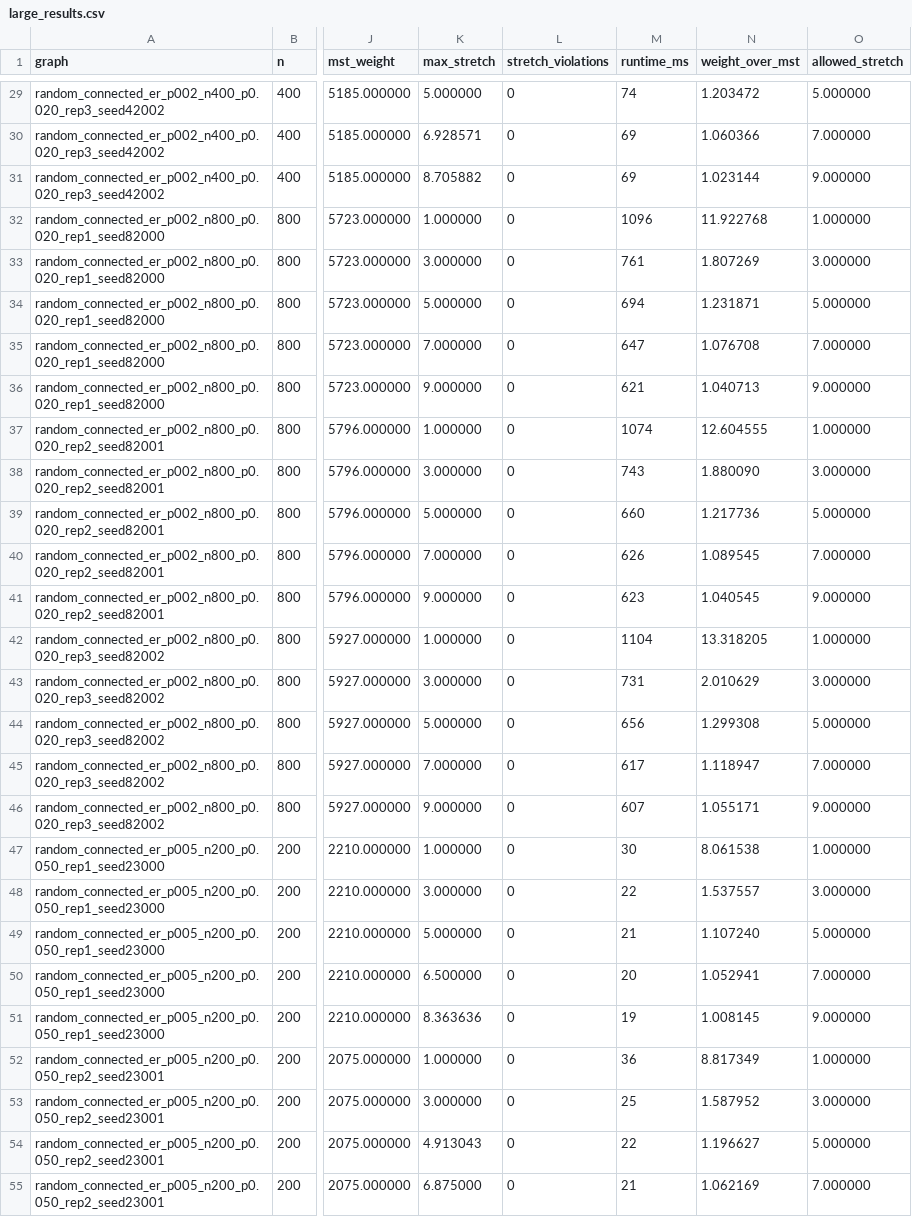
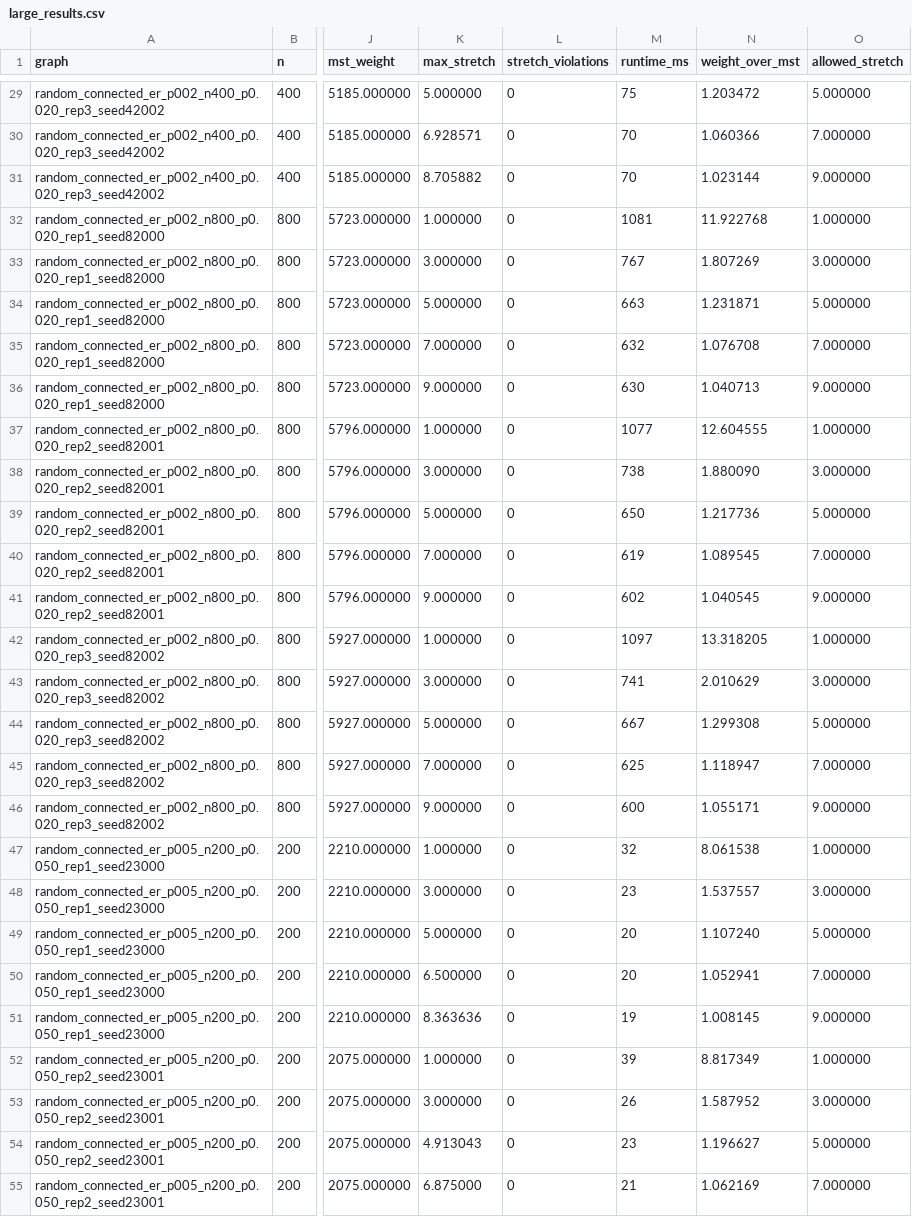
Before and after one commit to Tomerakdam/Project2, a CSV file: results/large_results.csv, drawn as a sheet; only a part is shown, gaps mark what is left out; the diff covers the shown part only; the diff names each change by its address in the sheet, - before the commit and + after, or states it on an @@ line.

```diff
--- a/results/large_results.csv
+++ b/results/large_results.csv
-M29 (runtime_ms): 74
+M29 (runtime_ms): 75
-M30:M31 (runtime_ms): 69
+M30:M31 (runtime_ms): 70
-M32 (runtime_ms): 1096
+M32 (runtime_ms): 1081
-M33 (runtime_ms): 761
+M33 (runtime_ms): 767
-M34 (runtime_ms): 694
+M34 (runtime_ms): 663
-M35 (runtime_ms): 647
+M35 (runtime_ms): 632
-M36 (runtime_ms): 621
+M36 (runtime_ms): 630
-M37 (runtime_ms): 1074
+M37 (runtime_ms): 1077
-M38 (runtime_ms): 743
+M38 (runtime_ms): 738
-M39 (runtime_ms): 660
+M39 (runtime_ms): 650
-M40 (runtime_ms): 626
+M40 (runtime_ms): 619
-M41 (runtime_ms): 623
+M41 (runtime_ms): 602
-M42 (runtime_ms): 1104
+M42 (runtime_ms): 1097
-M43 (runtime_ms): 731
+M43 (runtime_ms): 741
-M44 (runtime_ms): 656
+M44 (runtime_ms): 667
-M45 (runtime_ms): 617
+M45 (runtime_ms): 625
-M46 (runtime_ms): 607
+M46 (runtime_ms): 600
-M47 (runtime_ms): 30
+M47 (runtime_ms): 32
-M48 (runtime_ms): 22
+M48 (runtime_ms): 23
-M49 (runtime_ms): 21
+M49 (runtime_ms): 20
-M52 (runtime_ms): 36
+M52 (runtime_ms): 39
-M53 (runtime_ms): 25
+M53 (runtime_ms): 26
-M54 (runtime_ms): 22
+M54 (runtime_ms): 23
```
Also changed, not shown: 124 edited cells elsewhere in this file, results/plots_large/results_with_derived_metrics.csv, results/plots_large/summary_by_family_k.csv, 58 other files.
